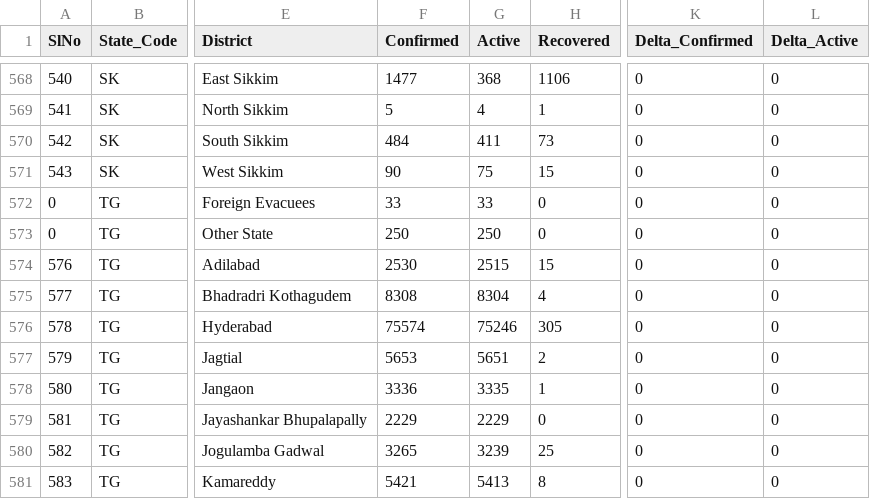
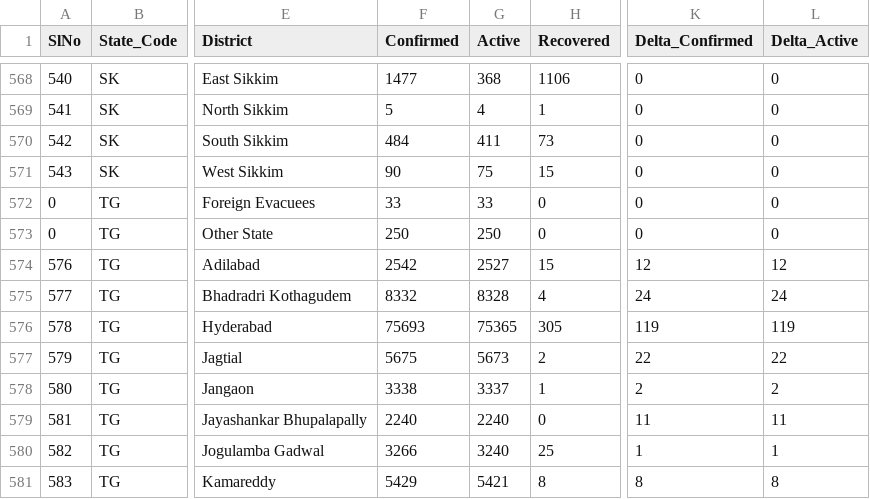
Before and after one commit to dvp-1/api, a CSV file: csv/latest/district_wise.csv, drawn as a sheet; only a part is shown, gaps mark what is left out; the diff covers the shown part only; the diff names each change by its address in the sheet, - before the commit and + after, or states it on an @@ line.

Commit message:
data updated on - Tue Dec  8 09:14:50 UTC 2020

```diff
--- a/csv/latest/district_wise.csv
+++ b/csv/latest/district_wise.csv
-F574 (Confirmed): 2530
+F574 (Confirmed): 2542
-G574 (Active): 2515
+G574 (Active): 2527
-K574 (Delta_Confirmed): 0
+K574 (Delta_Confirmed): 12
-L574 (Delta_Active): 0
+L574 (Delta_Active): 12
-F575 (Confirmed): 8308
+F575 (Confirmed): 8332
-G575 (Active): 8304
+G575 (Active): 8328
-K575 (Delta_Confirmed): 0
+K575 (Delta_Confirmed): 24
-L575 (Delta_Active): 0
+L575 (Delta_Active): 24
-F576 (Confirmed): 75574
+F576 (Confirmed): 75693
-G576 (Active): 75246
+G576 (Active): 75365
-K576 (Delta_Confirmed): 0
+K576 (Delta_Confirmed): 119
-L576 (Delta_Active): 0
+L576 (Delta_Active): 119
-F577 (Confirmed): 5653
+F577 (Confirmed): 5675
-G577 (Active): 5651
+G577 (Active): 5673
-K577 (Delta_Confirmed): 0
+K577 (Delta_Confirmed): 22
-L577 (Delta_Active): 0
+L577 (Delta_Active): 22
-F578 (Confirmed): 3336
+F578 (Confirmed): 3338
-G578 (Active): 3335
+G578 (Active): 3337
-K578 (Delta_Confirmed): 0
+K578 (Delta_Confirmed): 2
-L578 (Delta_Active): 0
+L578 (Delta_Active): 2
-F579 (Confirmed): 2229
+F579 (Confirmed): 2240
-G579 (Active): 2229
+G579 (Active): 2240
-K579 (Delta_Confirmed): 0
+K579 (Delta_Confirmed): 11
-L579 (Delta_Active): 0
+L579 (Delta_Active): 11
-F580 (Confirmed): 3265
+F580 (Confirmed): 3266
-G580 (Active): 3239
+G580 (Active): 3240
-K580 (Delta_Confirmed): 0
+K580 (Delta_Confirmed): 1
-L580 (Delta_Active): 0
+L580 (Delta_Active): 1
-F581 (Confirmed): 5421
+F581 (Confirmed): 5429
-G581 (Active): 5413
+G581 (Active): 5421
-K581 (Delta_Confirmed): 0
+K581 (Delta_Confirmed): 8
-L581 (Delta_Active): 0
+L581 (Delta_Active): 8
```
Also changed, not shown: 163 edited cells elsewhere in this file, csv/latest/state_wise.csv, csv/latest/states.csv, 31 other files.
